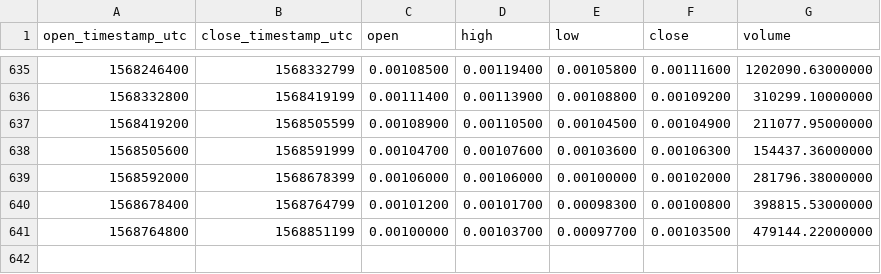
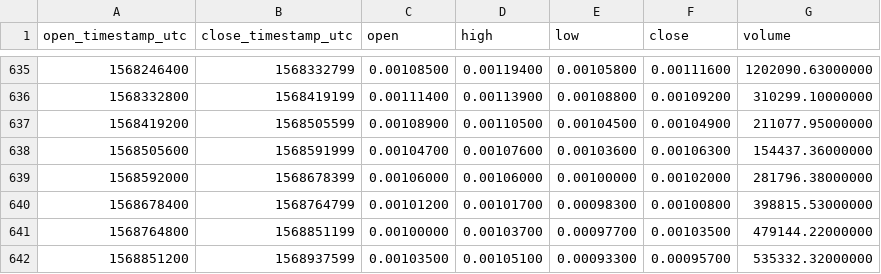
Before and after one commit to cryptobigbro/binance-ICXETH, a CSV file: binance-ICXETH-1d.csv, drawn as a sheet; only a part is shown, gaps mark what is left out.

Commit message:
Update OHLCV data.

```diff
--- a/binance-ICXETH-1d.csv
+++ b/binance-ICXETH-1d.csv
@@ -641 +641,2 @@ open_timestamp_utc,close_timestamp_utc,open,high,low,close,volume
 1568764800,1568851199,0.00100000,0.00103700,0.00097700,0.00103500,479144.22000000
+1568851200,1568937599,0.00103500,0.00105100,0.00093300,0.00095700,535332.32000000
```
Also changed, not shown: 1 other file.
